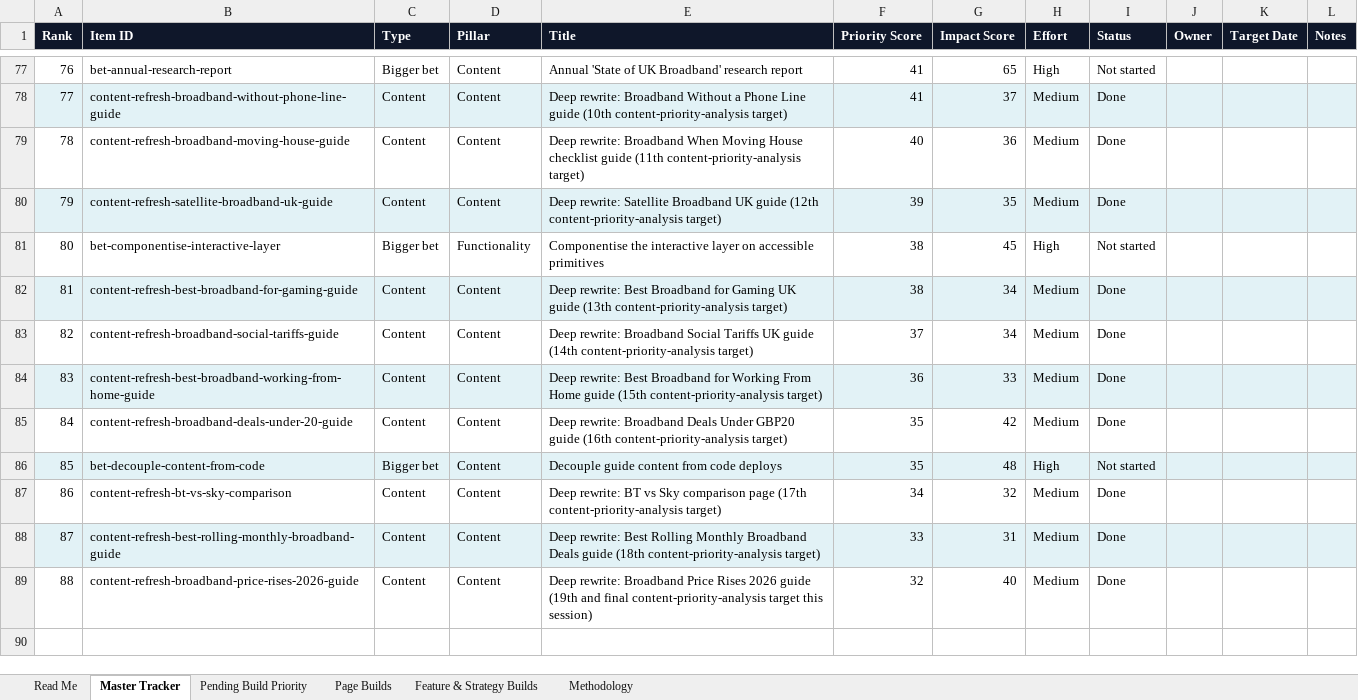
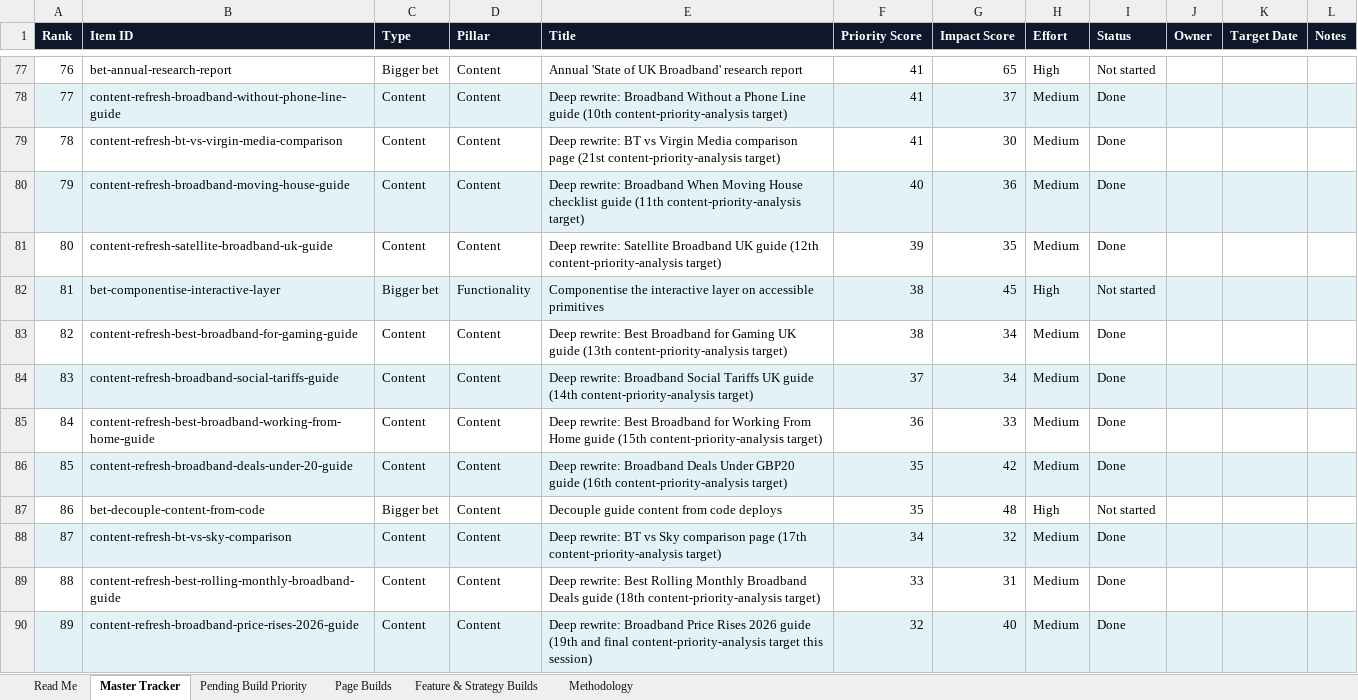
Before and after one commit to sahilsayed-ielts/broadbandpicker, an Excel workbook: docs/master-build-tracker.xlsx, sheet Master Tracker, drawn as a sheet; only a part is shown, gaps mark what is left out; values as stored, in another font and other column widths than the file's, no borders; table styles not drawn; addresses are those after the commit; the diff names each change by its address in the sheet, - before the commit and + after, or states it on an @@ line.

```diff
--- a/docs/master-build-tracker.xlsx (sheet Master Tracker)
+++ b/docs/master-build-tracker.xlsx (sheet Master Tracker)
+row 79: 78 | content-refresh-bt-vs-virgin-media-comparison | Content | Content | Deep rewrite: BT vs Virgin Media comparison page (21st content-priority-analysis target) | 41 | 30 | Medium | Done
@@ column A (Rank) renumbered from row 80 down @@
-A80:L80 fill: none
+A80:L80 fill: #E2F2F6
-A81:L81 fill: #E2F2F6
+A81:L81 fill: none
-A82:L82 fill: none
+A82:L82 fill: #E2F2F6
-A83:L83 fill: #E2F2F6
+A83:L83 fill: none
-A84:L84 fill: none
+A84:L84 fill: #E2F2F6
-A85:L85 fill: #E2F2F6
+A85:L85 fill: none
-A86:L86 fill: none
+A86:L86 fill: #E2F2F6
-A87:L87 fill: #E2F2F6
+A87:L87 fill: none
-A88:L88 fill: none
+A88:L88 fill: #E2F2F6
-A89:L89 fill: #E2F2F6
+A89:L89 fill: none
-A90:L90 fill: none
+A90:L90 fill: #E2F2F6
```
Also changed, not shown: sheet Feature & Strategy Builds, sheet Methodology, 4 other files.
